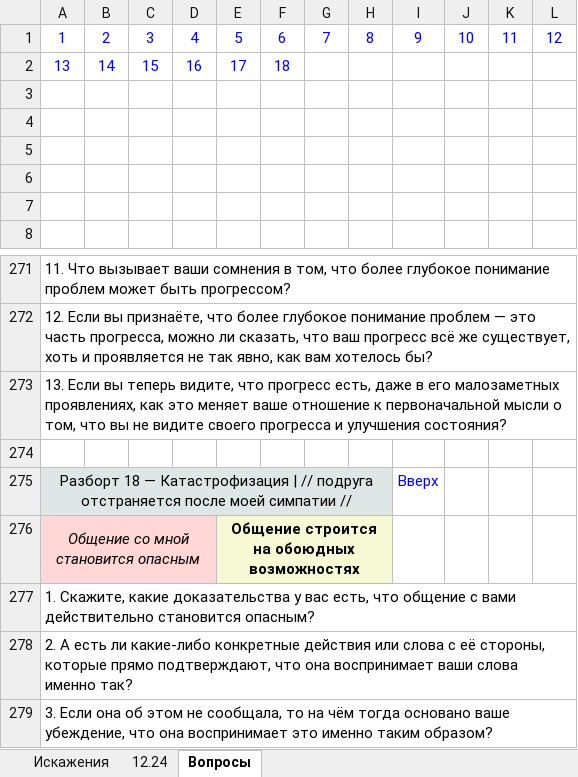
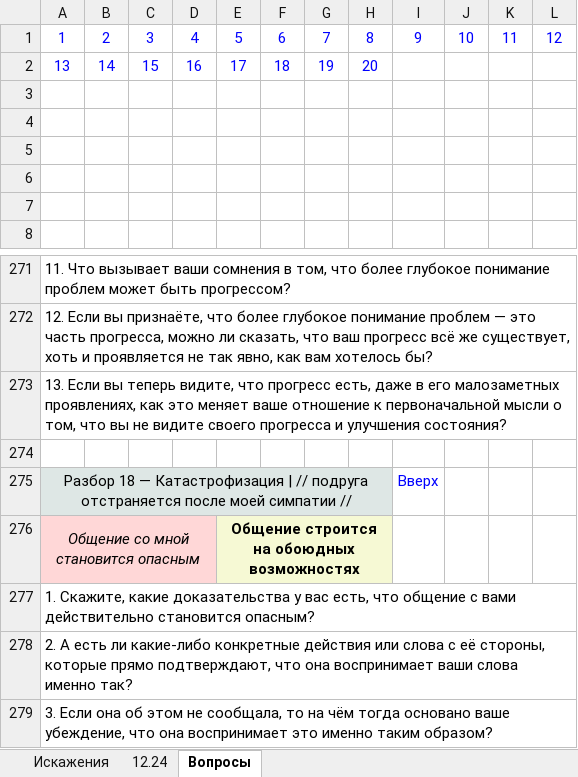
Before and after one commit to Sewadius/Obsidian, an Excel workbook: psychology/CBT_new/mira.xlsx, sheet Вопросы, drawn as a sheet; only a part is shown, gaps mark what is left out; values as stored, in another font and other column widths than the file's, no borders; the diff covers the shown part only; the diff names each change by its address in the sheet, - before the commit and + after, or states it on an @@ line.

```diff
--- a/psychology/CBT_new/mira.xlsx (sheet Вопросы)
+++ b/psychology/CBT_new/mira.xlsx (sheet Вопросы)
-G2: (empty)
+G2: 19
-H2: (empty)
+H2: 20
-A275: Разборт 18 —…
+A275: Разбор 18 —…
```
Also changed, not shown: 29 added rows elsewhere in this sheet, sheet 12.24, 1 other file.
